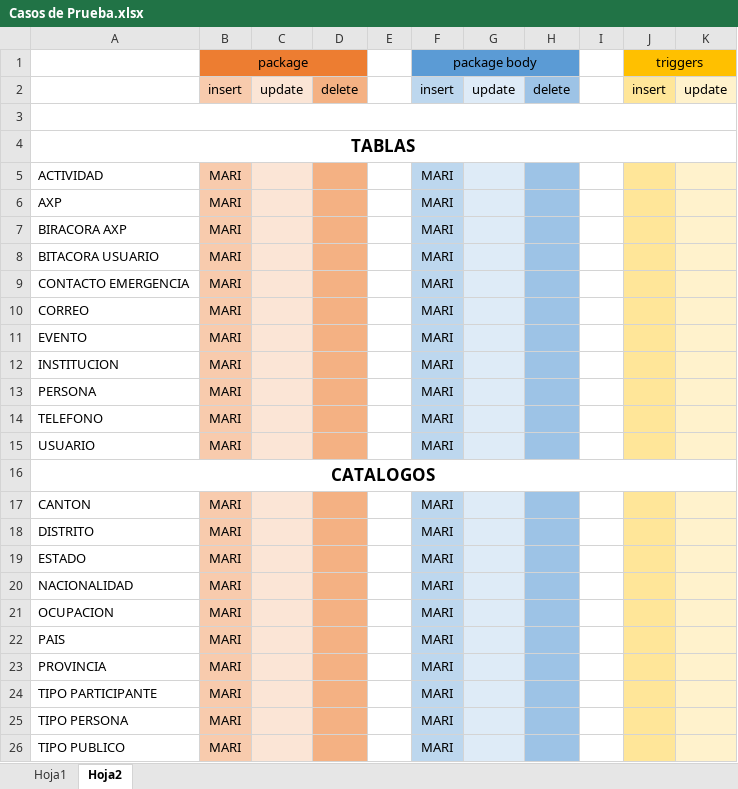
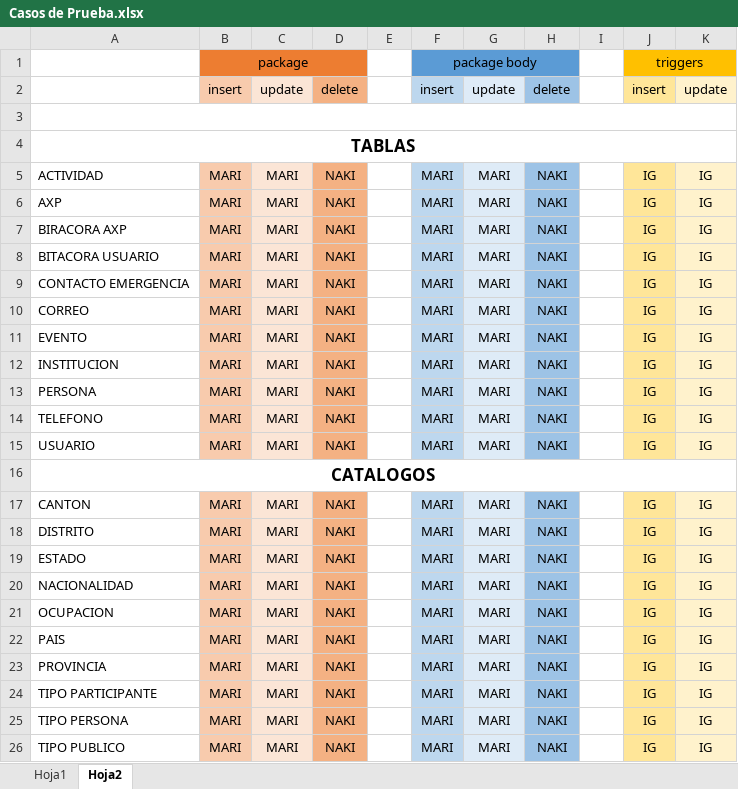
Before and after one commit to Maribmdj/ControldeEventosBD, an Excel workbook: DOCUMENTACION/Casos de Prueba.xlsx, sheet Hoja2, drawn as a sheet; values as stored, in another font and other column widths than the file's, no borders; the diff names each change by its address in the sheet, - before the commit and + after, or states it on an @@ line.

```diff
--- a/DOCUMENTACION/Casos de Prueba.xlsx (sheet Hoja2)
+++ b/DOCUMENTACION/Casos de Prueba.xlsx (sheet Hoja2)
-C5:C15: (empty)
+C5:C15: MARI
-D5:D15: (empty)
+D5:D15: NAKI
-G5:G15: (empty)
+G5:G15: MARI
-H5:H15: (empty)
+H5:H15: NAKI
-J5:J15: (empty)
+J5:J15: IG
-K5:K15: (empty)
+K5:K15: IG
-C17:C26: (empty)
+C17:C26: MARI
-D17:D26: (empty)
+D17:D26: NAKI
-G17:G26: (empty)
+G17:G26: MARI
-H17:H26: (empty)
+H17:H26: NAKI
-J17:J26: (empty)
+J17:J26: IG
-K17:K26: (empty)
+K17:K26: IG
```
Also changed, not shown: 2 other files.
